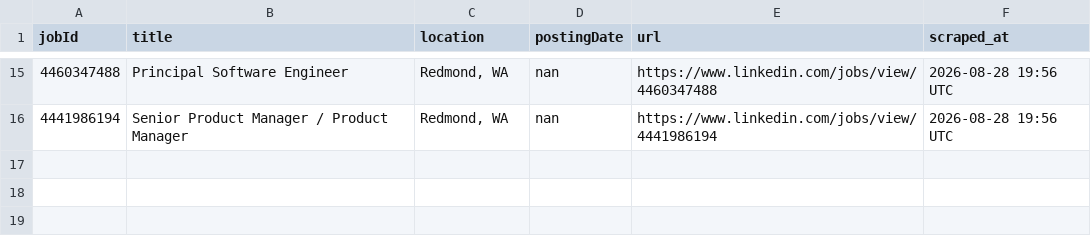
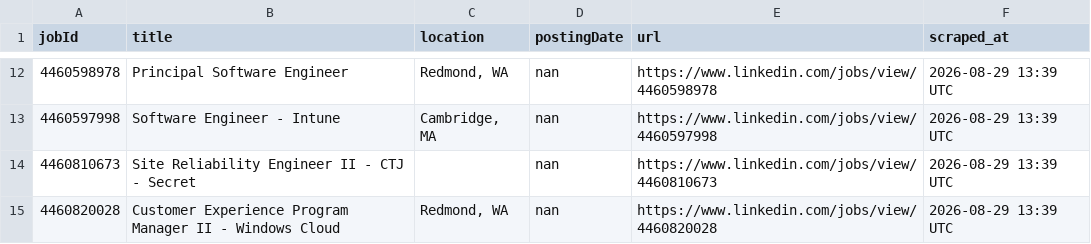
Before and after one commit to ItsPiyusha/career-pilot, a CSV file: new_jobs.csv, drawn as a sheet; only a part is shown, gaps mark what is left out; the diff covers the shown part only.

```diff
--- a/new_jobs.csv
+++ b/new_jobs.csv
@@ -15,2 +12,4 @@ jobId,title,location,postingDate,url,scraped_at
-4460347488,Principal Software Engineer,"Redmond, WA",nan,https://www.linkedin.com/jobs/view/4460347488,2026-08-28 19:56 UTC
-4441986194,Senior Product Manager / Product Manager,"Redmond, WA",nan,https://www.linkedin.com/jobs/view/4441986194,2026-08-28 19:56 UTC
+4460598978,Principal Software Engineer,"Redmond, WA",nan,https://www.linkedin.com/jobs/view/4460598978,2026-08-29 13:39 UTC
+4460597998,Software Engineer - Intune,"Cambridge, MA",nan,https://www.linkedin.com/jobs/view/4460597998,2026-08-29 13:39 UTC
+4460810673,Site Reliability Engineer II - CTJ - Secret,,nan,https://www.linkedin.com/jobs/view/4460810673,2026-08-29 13:39 UTC
+4460820028,Customer Experience Program Manager II - Windows Cloud,"Redmond, WA",nan,https://www.linkedin.com/jobs/view/4460820028,2026-08-29 13:39 UTC
```
Also changed, not shown: 3 added rows, 6 removed rows and 28 edited cells elsewhere in this file, microsoft_jobs.csv, 1 other file.
